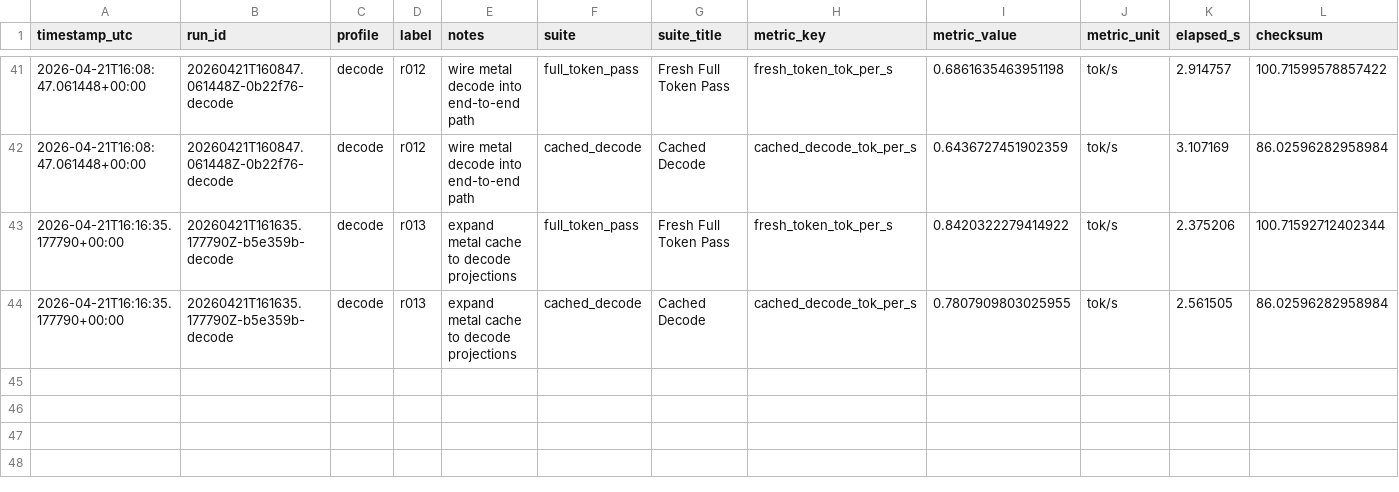
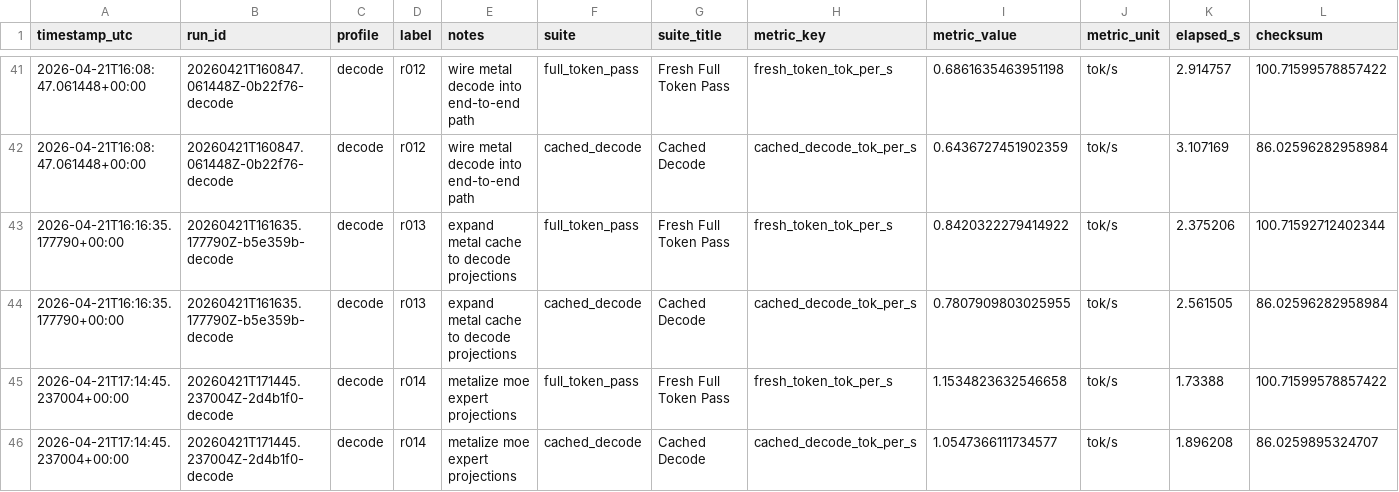
Before and after one commit to DrHB/dtree-mlx, a CSV file: experiments/results.csv, drawn as a sheet; only a part is shown, gaps mark what is left out; rows hold the shown columns only; the diff names each change by its address in the sheet, - before the commit and + after, or states it on an @@ line.

Commit message:
r014 results: metalize moe expert projections

```diff
--- a/experiments/results.csv
+++ b/experiments/results.csv
+row 45: 2026-04-21T17:14:45.237004+00:00 | 20260421T171445.237004Z-2d4b1f0-decode | decode | r014 | metalize moe expert projections | full_token_pass | Fresh Full Token Pass | fresh_token_tok_per_s | 1.1534823632546658 | tok/s | 1.73388 | 100.71599578857422
+row 46: 2026-04-21T17:14:45.237004+00:00 | 20260421T171445.237004Z-2d4b1f0-decode | decode | r014 | metalize moe expert projections | cached_decode | Cached Decode | cached_decode_tok_per_s | 1.0547366111734577 | tok/s | 1.896208 | 86.0259895324707
```
Also changed, not shown: 3 other files.
